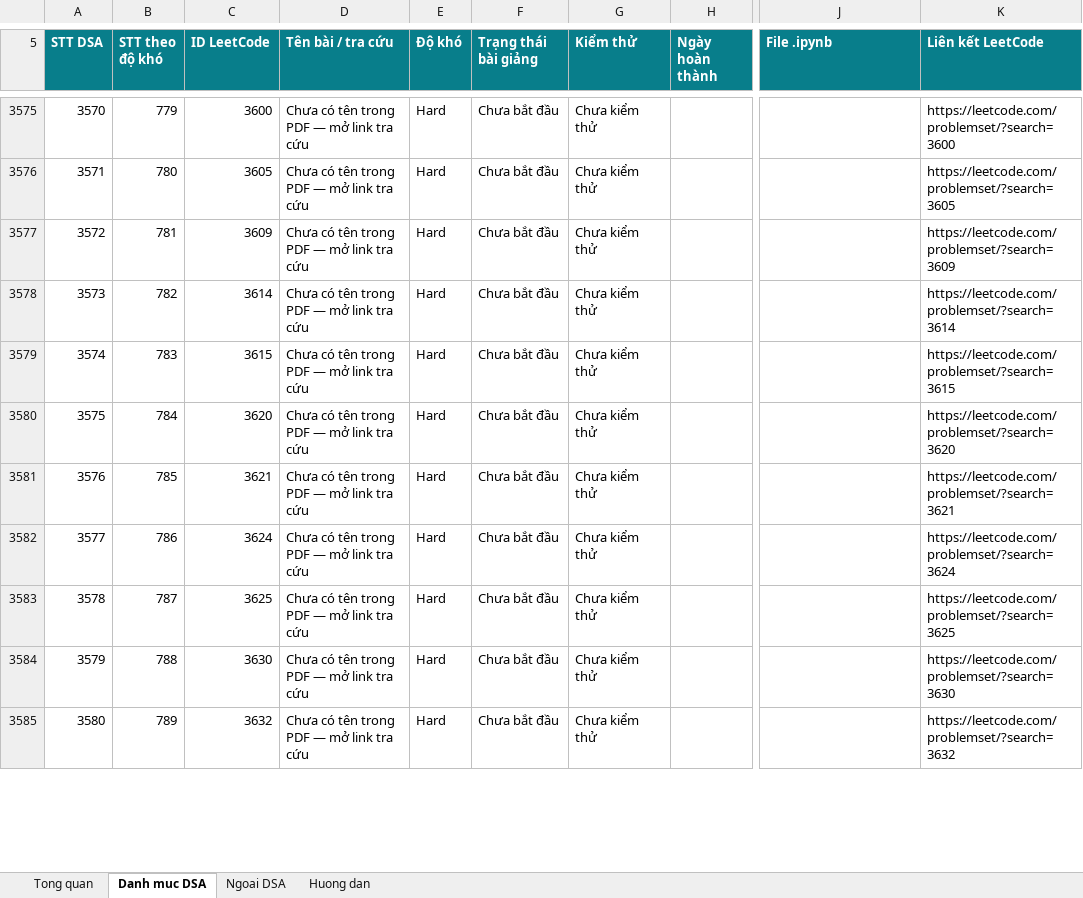
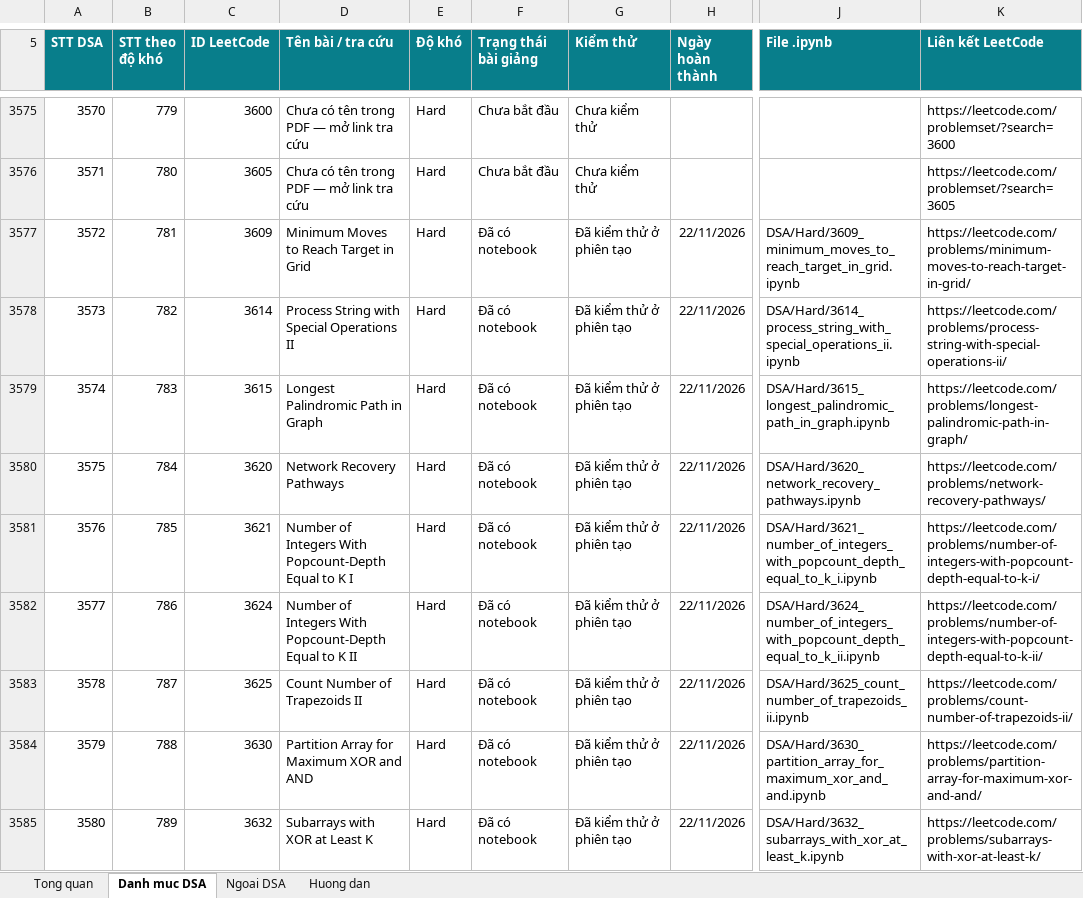
Before and after one commit to lhaochen118-ship-it/LeetCode, an Excel workbook: LeetCode_DSA_Python_3711_Theo_Doi_Tao_Bai_Giang.xlsx, sheet Danh muc DSA, drawn as a sheet; only a part is shown, gaps mark what is left out; values as stored, in another font and other column widths than the file's, no borders; conditional formats and table styles not drawn; the diff covers the shown part only; the diff names each change by its address in the sheet, - before the commit and + after, or states it on an @@ line.

```diff
--- a/LeetCode_DSA_Python_3711_Theo_Doi_Tao_Bai_Giang.xlsx (sheet Danh muc DSA)
+++ b/LeetCode_DSA_Python_3711_Theo_Doi_Tao_Bai_Giang.xlsx (sheet Danh muc DSA)
-D3577 (Tên bài / tra cứu): Chưa có tên trong PDF — mở link tra cứu
+D3577 (Tên bài / tra cứu): Minimum Moves to Reach Target in Grid
-F3577:F3585 (Trạng thái bài giảng): Chưa bắt đầu
+F3577:F3585 (Trạng thái bài giảng): Đã có notebook
-G3577:G3585 (Kiểm thử): Chưa kiểm thử
+G3577:G3585 (Kiểm thử): Đã kiểm thử ở phiên tạo
-H3577:H3585 (Ngày hoàn thành): (empty)
+H3577:H3585 (Ngày hoàn thành): 22/11/2026
-J3577 (File .ipynb): (empty)
+J3577 (File .ipynb): DSA/Hard/3609_minimum_moves_to_reach_target_in_grid.ipynb
-K3577 (Liên kết LeetCode): https://leetcode.com/problemset/?search=3609
+K3577 (Liên kết LeetCode): https://leetcode.com/problems/minimum-moves-to-reach-target-in-grid/
-D3578 (Tên bài / tra cứu): Chưa có tên trong PDF — mở link tra cứu
+D3578 (Tên bài / tra cứu): Process String with Special Operations II
-J3578 (File .ipynb): (empty)
+J3578 (File .ipynb): DSA/Hard/3614_process_string_with_special_operations_ii.ipynb
-K3578 (Liên kết LeetCode): https://leetcode.com/problemset/?search=3614
+K3578 (Liên kết LeetCode): https://leetcode.com/problems/process-string-with-special-operations-ii/
-D3579 (Tên bài / tra cứu): Chưa có tên trong PDF — mở link tra cứu
+D3579 (Tên bài / tra cứu): Longest Palindromic Path in Graph
-J3579 (File .ipynb): (empty)
+J3579 (File .ipynb): DSA/Hard/3615_longest_palindromic_path_in_graph.ipynb
-K3579 (Liên kết LeetCode): https://leetcode.com/problemset/?search=3615
+K3579 (Liên kết LeetCode): https://leetcode.com/problems/longest-palindromic-path-in-graph/
-D3580 (Tên bài / tra cứu): Chưa có tên trong PDF — mở link tra cứu
+D3580 (Tên bài / tra cứu): Network Recovery Pathways
-J3580 (File .ipynb): (empty)
+J3580 (File .ipynb): DSA/Hard/3620_network_recovery_pathways.ipynb
-K3580 (Liên kết LeetCode): https://leetcode.com/problemset/?search=3620
+K3580 (Liên kết LeetCode): https://leetcode.com/problems/network-recovery-pathways/
-D3581 (Tên bài / tra cứu): Chưa có tên trong PDF — mở link tra cứu
+D3581 (Tên bài / tra cứu): Number of Integers With Popcount-Depth Equal to K I
-J3581 (File .ipynb): (empty)
+J3581 (File .ipynb): DSA/Hard/3621_number_of_integers_with_popcount_depth_equal_to_k_i.ipynb
-K3581 (Liên kết LeetCode): https://leetcode.com/problemset/?search=3621
+K3581 (Liên kết LeetCode): https://leetcode.com/problems/number-of-integers-with-popcount-depth-equal-to-k-i/
-D3582 (Tên bài / tra cứu): Chưa có tên trong PDF — mở link tra cứu
+D3582 (Tên bài / tra cứu): Number of Integers With Popcount-Depth Equal to K II
-J3582 (File .ipynb): (empty)
+J3582 (File .ipynb): DSA/Hard/3624_number_of_integers_with_popcount_depth_equal_to_k_ii.ipynb
-K3582 (Liên kết LeetCode): https://leetcode.com/problemset/?search=3624
+K3582 (Liên kết LeetCode): https://leetcode.com/problems/number-of-integers-with-popcount-depth-equal-to-k-ii/
-D3583 (Tên bài / tra cứu): Chưa có tên trong PDF — mở link tra cứu
+D3583 (Tên bài / tra cứu): Count Number of Trapezoids II
-J3583 (File .ipynb): (empty)
+J3583 (File .ipynb): DSA/Hard/3625_count_number_of_trapezoids_ii.ipynb
-K3583 (Liên kết LeetCode): https://leetcode.com/problemset/?search=3625
+K3583 (Liên kết LeetCode): https://leetcode.com/problems/count-number-of-trapezoids-ii/
-D3584 (Tên bài / tra cứu): Chưa có tên trong PDF — mở link tra cứu
+D3584 (Tên bài / tra cứu): Partition Array for Maximum XOR and AND
-J3584 (File .ipynb): (empty)
+J3584 (File .ipynb): DSA/Hard/3630_partition_array_for_maximum_xor_and_and.ipynb
-K3584 (Liên kết LeetCode): https://leetcode.com/problemset/?search=3630
+K3584 (Liên kết LeetCode): https://leetcode.com/problems/partition-array-for-maximum-xor-and-and/
-D3585 (Tên bài / tra cứu): Chưa có tên trong PDF — mở link tra cứu
+D3585 (Tên bài / tra cứu): Subarrays with XOR at Least K
-J3585 (File .ipynb): (empty)
+J3585 (File .ipynb): DSA/Hard/3632_subarrays_with_xor_at_least_k.ipynb
-K3585 (Liên kết LeetCode): https://leetcode.com/problemset/?search=3632
+K3585 (Liên kết LeetCode): https://leetcode.com/problems/subarrays-with-xor-at-least-k/
```
Also changed, not shown: 66 edited cells elsewhere in this sheet, 2 other files.
